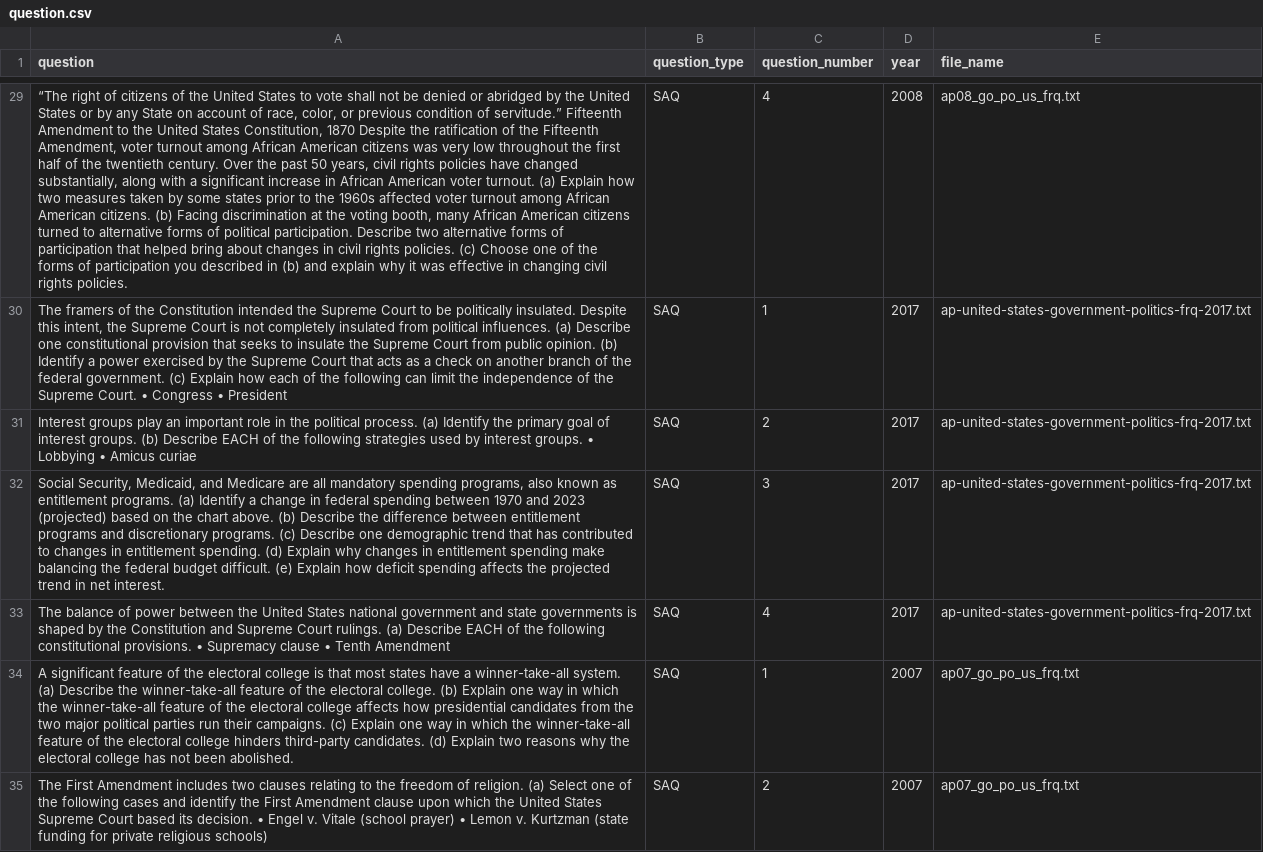
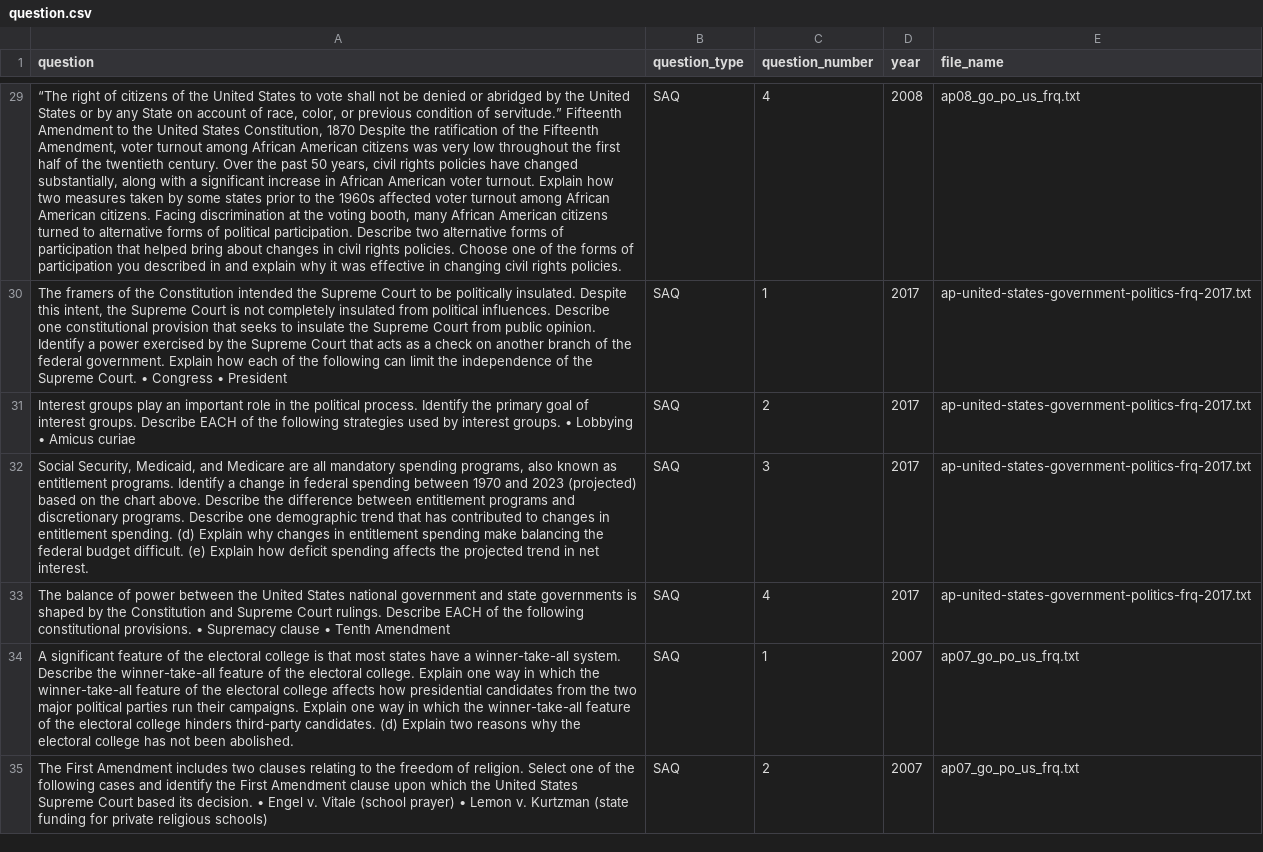
Before and after one commit to qiaochloe/ap-test-frqs, a CSV file: ap-united-states-government-and-politics/question.csv, drawn as a sheet; only a part is shown, gaps mark what is left out; the diff covers the shown part only; the diff names each change by its address in the sheet, - before the commit and + after, or states it on an @@ line.

```diff
--- a/ap-united-states-government-and-politics/question.csv
+++ b/ap-united-states-government-and-politics/question.csv
-A29 (question): …voter turnout. (a) Explain how two measures taken by some states prior to the 1960s affected voter turnout among African American citizens. (b) Facing discrimination at the voting booth, many African American citizens turned to alternative forms of political participation. Describe two alternative forms of participation that helped bring about changes in civil rights policies. (c) Choose one of the forms of participation you described in (b) and explain…
+A29 (question): …voter turnout. Explain how two measures taken by some states prior to the 1960s affected voter turnout among African American citizens. Facing discrimination at the voting booth, many African American citizens turned to alternative forms of political participation. Describe two alternative forms of participation that helped bring about changes in civil rights policies. Choose one of the forms of participation you described in and explain…
-A30 (question): …political influences. (a) Describe one constitutional provision that seeks to insulate the Supreme Court from public opinion. (b) Identify a power exercised by the Supreme Court that acts as a check on another branch of the federal government. (c) Explain how…
+A30 (question): …political influences. Describe one constitutional provision that seeks to insulate the Supreme Court from public opinion. Identify a power exercised by the Supreme Court that acts as a check on another branch of the federal government. Explain how…
-A31 (question): …political process. (a) Identify the primary goal of interest groups. (b) Describe EACH…
+A31 (question): …political process. Identify the primary goal of interest groups. Describe EACH…
-A32 (question): …entitlement programs. (a) Identify a change in federal spending between 1970 and 2023 (projected) based on the chart above. (b) Describe the difference between entitlement programs and discretionary programs. (c) Describe one…
+A32 (question): …entitlement programs. Identify a change in federal spending between 1970 and 2023 (projected) based on the chart above. Describe the difference between entitlement programs and discretionary programs. Describe one…
-A33 (question): …Court rulings. (a) Describe EACH…
+A33 (question): …Court rulings. Describe EACH…
-A34 (question): …winner-take-all system. (a) Describe the winner-take-all feature of the electoral college. (b) Explain one way in which the winner-take-all feature of the electoral college affects how presidential candidates from the two major political parties run their campaigns. (c) Explain one…
+A34 (question): …winner-take-all system. Describe the winner-take-all feature of the electoral college. Explain one way in which the winner-take-all feature of the electoral college affects how presidential candidates from the two major political parties run their campaigns. Explain one…
-A35 (question): …of religion. (a) Select one…
+A35 (question): …of religion. Select one…
```
Also changed, not shown: 60 edited cells elsewhere in this file, 1 other file.
